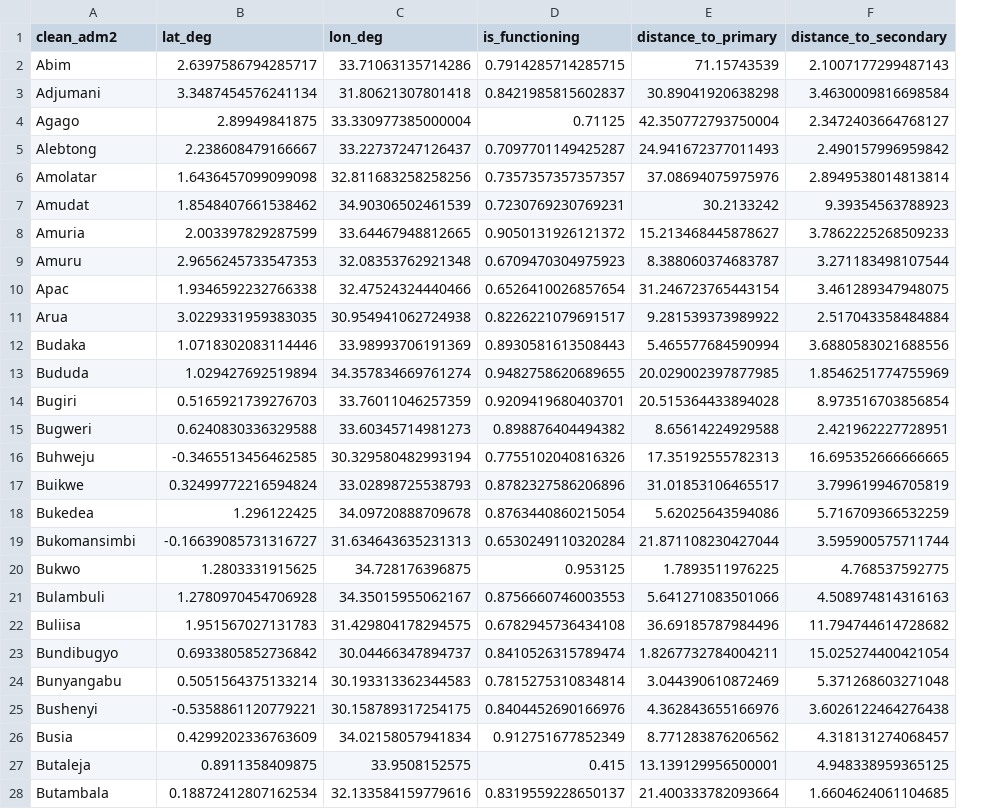
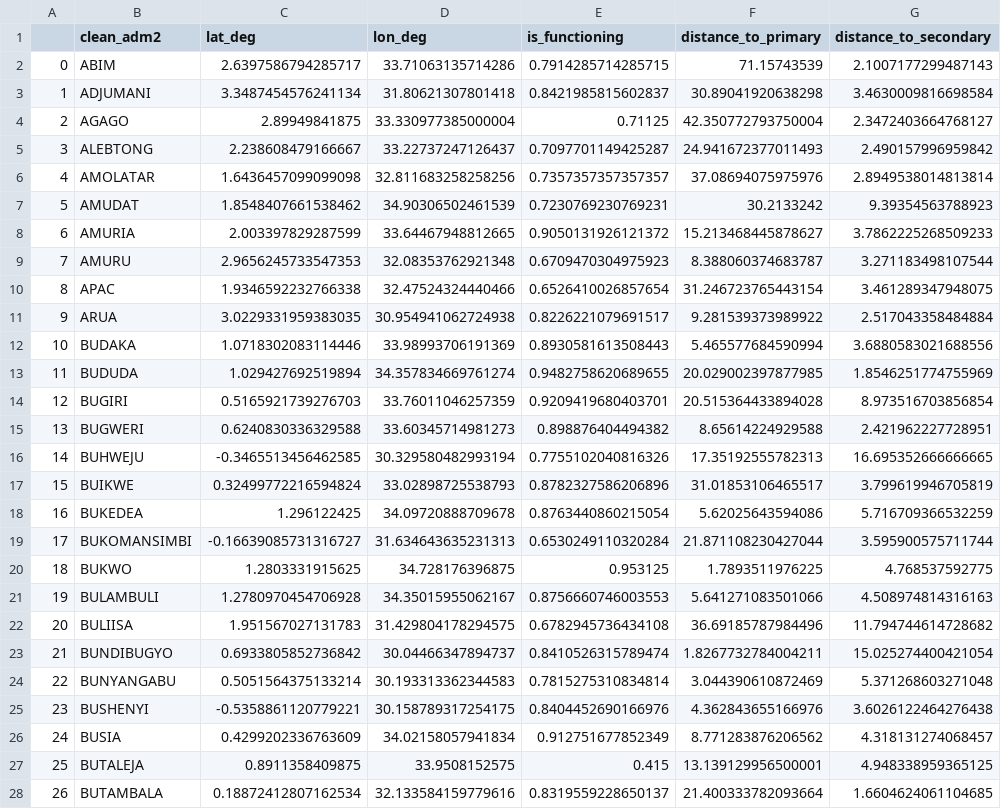
Before and after one commit to thomas0299/futuristic-platipus, a CSV file: data/tableau_adm2_df.csv, drawn as a sheet; only a part is shown; addresses are those after the commit; the diff covers the shown part only; the diff names each change by its address in the sheet, - before the commit and + after, or states it on an @@ line.

```diff
--- a/data/tableau_adm2_df.csv
+++ b/data/tableau_adm2_df.csv
+column A, rows 2-28: 0 | 1 | 2 | 3 | 4 | 5 | 6 | 7 | 8 | 9 | 10 | 11 | 12 | 13 | 14 | 15 | 16 | 17 | 18 | 19 | 20 | 21 | 22 | 23 | 24 | 25 | 26
-B2 (clean_adm2): Abim
+B2 (clean_adm2): ABIM
-B3 (clean_adm2): Adjumani
+B3 (clean_adm2): ADJUMANI
-B4 (clean_adm2): Agago
+B4 (clean_adm2): AGAGO
-B5 (clean_adm2): Alebtong
+B5 (clean_adm2): ALEBTONG
-B6 (clean_adm2): Amolatar
+B6 (clean_adm2): AMOLATAR
-B7 (clean_adm2): Amudat
+B7 (clean_adm2): AMUDAT
-B8 (clean_adm2): Amuria
+B8 (clean_adm2): AMURIA
-B9 (clean_adm2): Amuru
+B9 (clean_adm2): AMURU
-B10 (clean_adm2): Apac
+B10 (clean_adm2): APAC
-B11 (clean_adm2): Arua
+B11 (clean_adm2): ARUA
-B12 (clean_adm2): Budaka
+B12 (clean_adm2): BUDAKA
-B13 (clean_adm2): Bududa
+B13 (clean_adm2): BUDUDA
-B14 (clean_adm2): Bugiri
+B14 (clean_adm2): BUGIRI
-B15 (clean_adm2): Bugweri
+B15 (clean_adm2): BUGWERI
-B16 (clean_adm2): Buhweju
+B16 (clean_adm2): BUHWEJU
-B17 (clean_adm2): Buikwe
+B17 (clean_adm2): BUIKWE
-B18 (clean_adm2): Bukedea
+B18 (clean_adm2): BUKEDEA
-B19 (clean_adm2): Bukomansimbi
+B19 (clean_adm2): BUKOMANSIMBI
-B20 (clean_adm2): Bukwo
+B20 (clean_adm2): BUKWO
-B21 (clean_adm2): Bulambuli
+B21 (clean_adm2): BULAMBULI
-B22 (clean_adm2): Buliisa
+B22 (clean_adm2): BULIISA
-B23 (clean_adm2): Bundibugyo
+B23 (clean_adm2): BUNDIBUGYO
-B24 (clean_adm2): Bunyangabu
+B24 (clean_adm2): BUNYANGABU
-B25 (clean_adm2): Bushenyi
+B25 (clean_adm2): BUSHENYI
-B26 (clean_adm2): Busia
+B26 (clean_adm2): BUSIA
-B27 (clean_adm2): Butaleja
+B27 (clean_adm2): BUTALEJA
-B28 (clean_adm2): Butambala
+B28 (clean_adm2): BUTAMBALA
```
Also changed, not shown: 108 edited cells elsewhere in this file, data/tableau_adm1_df.csv, data/tableau_adm3_df.csv, 18 other files.
